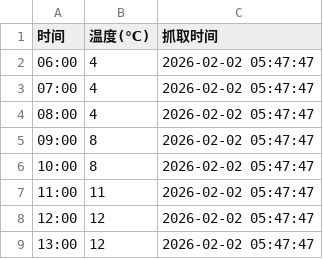
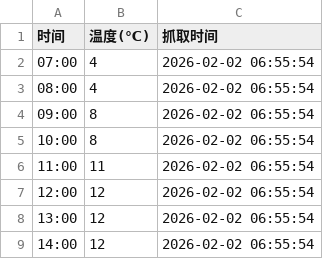
Before and after one commit to xiaoxxcc/fomc-calendar, a CSV file: weather_forecast.csv, drawn as a sheet.

```diff
--- a/weather_forecast.csv
+++ b/weather_forecast.csv
@@ -1,9 +1,9 @@
 时间,温度(℃),抓取时间
-06:00,4,2026-02-02 05:47:47
-07:00,4,2026-02-02 05:47:47
-08:00,4,2026-02-02 05:47:47
-09:00,8,2026-02-02 05:47:47
-10:00,8,2026-02-02 05:47:47
-11:00,11,2026-02-02 05:47:47
-12:00,12,2026-02-02 05:47:47
-13:00,12,2026-02-02 05:47:47
+07:00,4,2026-02-02 06:55:54
+08:00,4,2026-02-02 06:55:54
+09:00,8,2026-02-02 06:55:54
+10:00,8,2026-02-02 06:55:54
+11:00,11,2026-02-02 06:55:54
+12:00,12,2026-02-02 06:55:54
+13:00,12,2026-02-02 06:55:54
+14:00,12,2026-02-02 06:55:54
```
